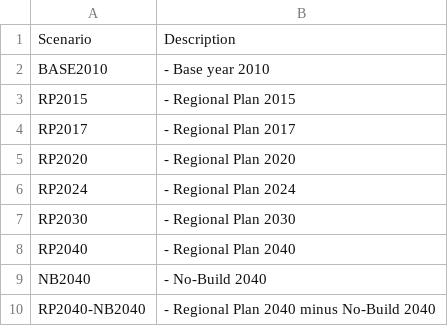
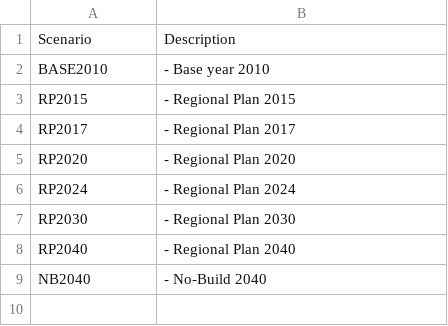
Before and after one commit to atlregional/ABMVIZ, a CSV file: data/scenarios.csv, drawn as a sheet; the diff names each change by its address in the sheet, - before the commit and + after, or states it on an @@ line.

```diff
--- a/data/scenarios.csv
+++ b/data/scenarios.csv
-row 10: RP2040-NB2040 | - Regional Plan 2040 minus No-Build 2040
```
Also changed, not shown: 1 other file.
